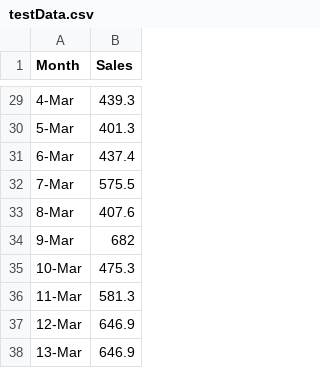
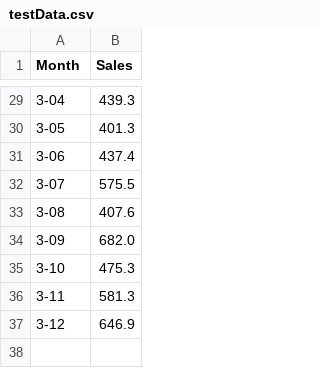
Before and after one commit to AbhilashaSingh/ArimaChart-Group-1, a CSV file: rollingApi/testData.csv, drawn as a sheet; only a part is shown, gaps mark what is left out; the diff covers the shown part only.

```diff
--- a/rollingApi/testData.csv
+++ b/rollingApi/testData.csv
@@ -29,10 +29,9 @@ Month,Sales
-4-Mar,439.3
-5-Mar,401.3
-6-Mar,437.4
-7-Mar,575.5
-8-Mar,407.6
-9-Mar,682
-10-Mar,475.3
-11-Mar,581.3
-12-Mar,646.9
-13-Mar,646.9
+"3-04",439.3
+"3-05",401.3
+"3-06",437.4
+"3-07",575.5
+"3-08",407.6
+"3-09",682.0
+"3-10",475.3
+"3-11",581.3
+"3-12",646.9
```
Also changed, not shown: 3 added rows, 3 removed rows and 24 edited cells elsewhere in this file, 9 other files.
